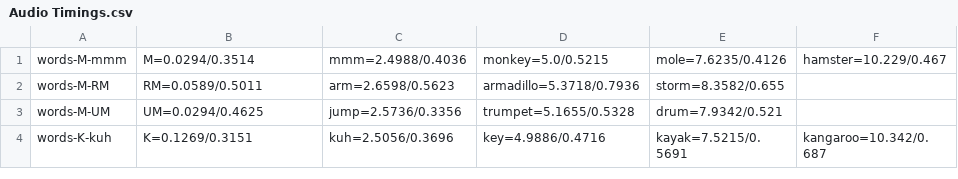
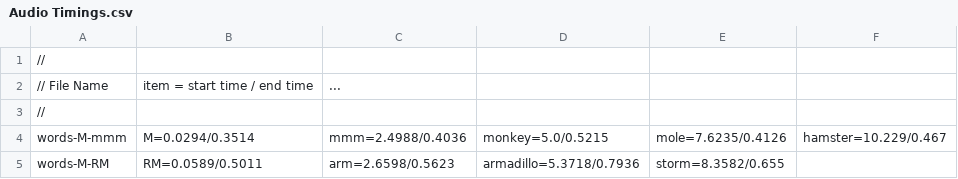
Before and after one commit to calda/Brainy-Phonics, a CSV file: Phonics/Content Model/CSVs/Audio Timings.csv, drawn as a sheet; only a part is shown; the shorter side is filled out with more unchanged rows; the diff names each change by its address in the sheet, - before the commit and + after, or states it on an @@ line.

```diff
--- a/Phonics/Content Model/CSVs/Audio Timings.csv
+++ b/Phonics/Content Model/CSVs/Audio Timings.csv
+row 1: //
+row 2: // File Name | item = start time / end time | ...
+row 3: //
```
Also changed, not shown: Phonics/Content Model/CSVs/Sound List.csv, 22 other files.
